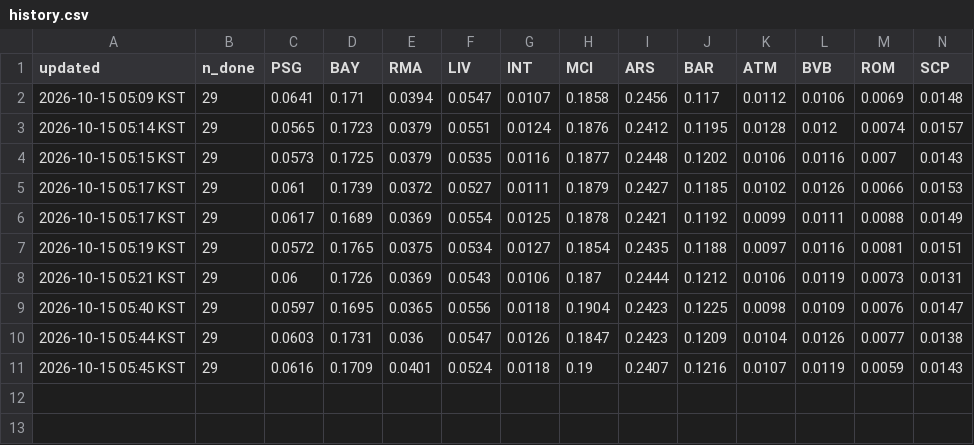
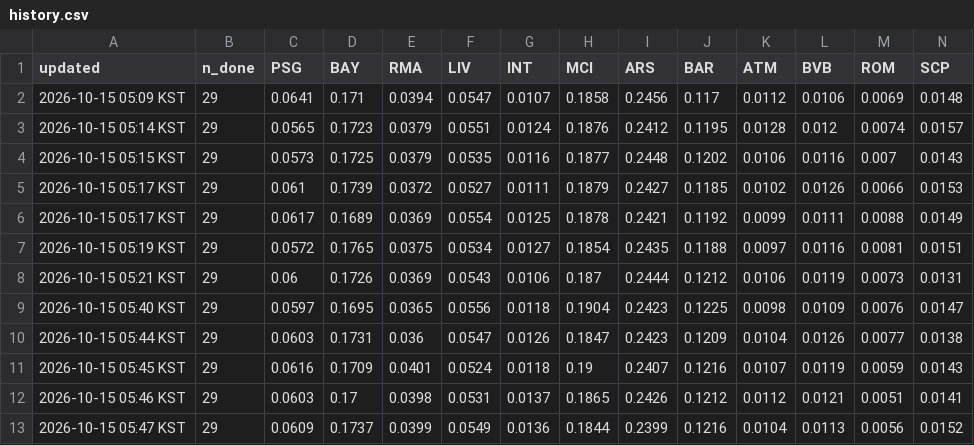
Before and after one commit to ompang222/portfolio, a CSV file: 06_ucl-2026-27/out/history.csv, drawn as a sheet; only a part is shown; rows hold the shown columns only; the diff names each change by its address in the sheet, - before the commit and + after, or states it on an @@ line.

```diff
--- a/06_ucl-2026-27/out/history.csv
+++ b/06_ucl-2026-27/out/history.csv
+row 12: 2026-10-15 05:46 KST | 29 | 0.0603 | 0.17 | 0.0398 | 0.0531 | 0.0137 | 0.1865 | 0.2426 | 0.1212 | 0.0112 | 0.0121 | 0.0051 | 0.0141
+row 13: 2026-10-15 05:47 KST | 29 | 0.0609 | 0.1737 | 0.0399 | 0.0549 | 0.0136 | 0.1844 | 0.2399 | 0.1216 | 0.0104 | 0.0113 | 0.0056 | 0.0152
```
Also changed, not shown: 06_ucl-2026-27/data/matches.csv, 5 other files.
